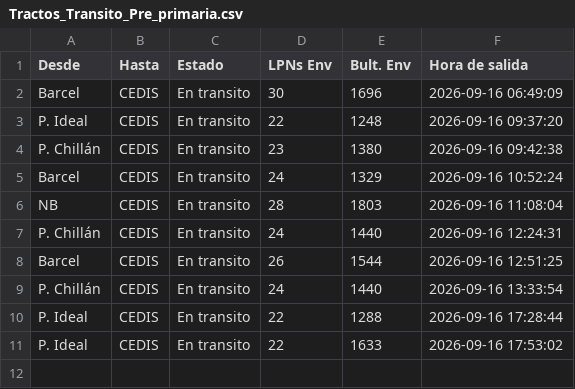
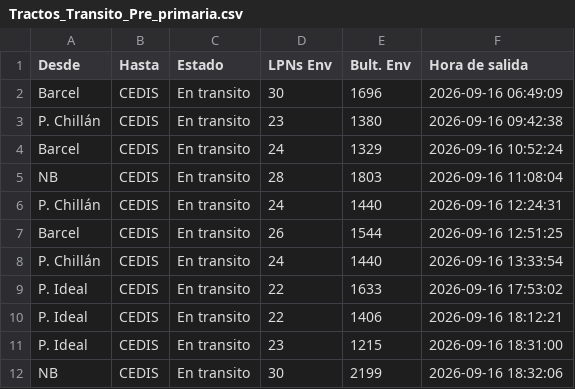
Before and after one commit to ErhickDiaz/COPIA-DASHBOARD_STREAMLIT_LOGISTIC, a CSV file: data/Tractos_Transito_Pre_primaria.csv, drawn as a sheet; removed rows and columns are numbered as before the commit, all else as after; the diff names each change by its address in the sheet, - before the commit and + after, or states it on an @@ line.

Commit message:
Actualización 2026-09-16 18:39:00.941314

```diff
--- a/data/Tractos_Transito_Pre_primaria.csv
+++ b/data/Tractos_Transito_Pre_primaria.csv
-row 3: P. Ideal | CEDIS | En transito | 22 | 1248 | 2026-09-16 09:37:20
-row 10: P. Ideal | CEDIS | En transito | 22 | 1288 | 2026-09-16 17:28:44
+row 10: P. Ideal | CEDIS | En transito | 22 | 1406 | 2026-09-16 18:12:21
+row 11: P. Ideal | CEDIS | En transito | 23 | 1215 | 2026-09-16 18:31:00
+row 12: NB | CEDIS | En transito | 30 | 2199 | 2026-09-16 18:32:06
```
